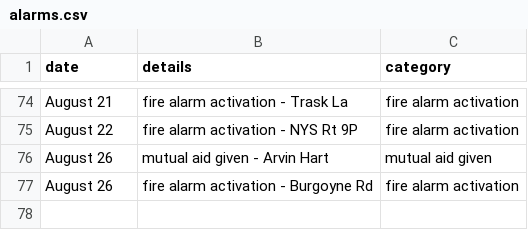
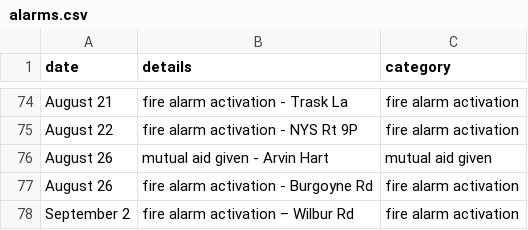
Before and after one commit to mterwill/qsfd.com, a CSV file: _data/alarms.csv, drawn as a sheet; only a part is shown, gaps mark what is left out; the diff names each change by its address in the sheet, - before the commit and + after, or states it on an @@ line.

Commit message:
Update alarms.csv

```diff
--- a/_data/alarms.csv
+++ b/_data/alarms.csv
+row 78: September 2 | fire alarm activation – Wilbur Rd | fire alarm activation
```
